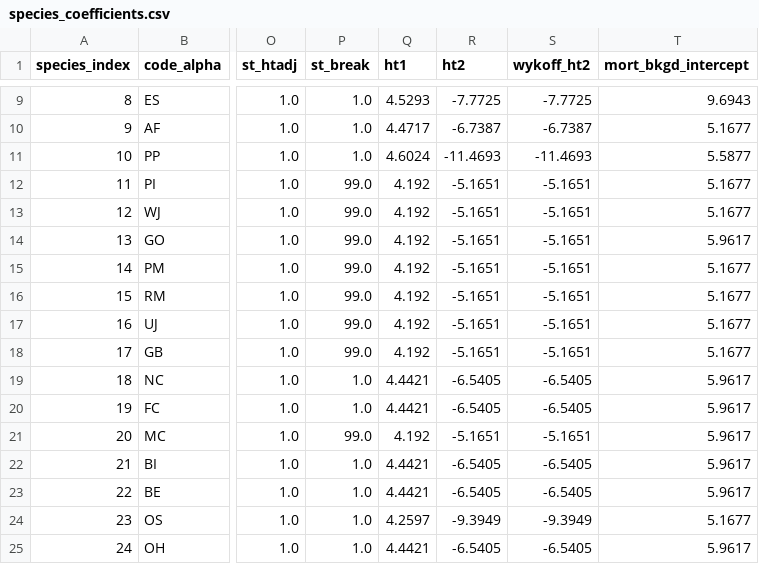
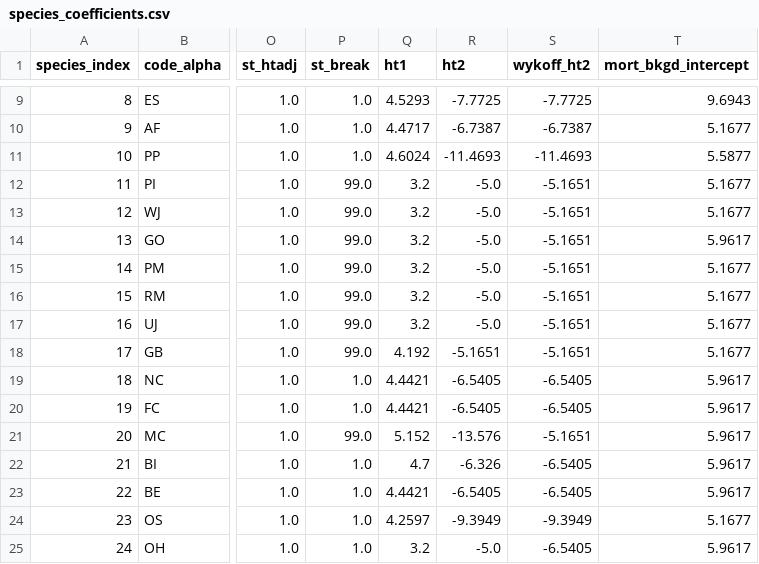
Before and after one commit to bahaelaila7/FVSjl, a CSV file: data/utah/species_coefficients.csv, drawn as a sheet; only a part is shown, gaps mark what is left out; the diff names each change by its address in the sheet, - before the commit and + after, or states it on an @@ line.

```diff
--- a/data/utah/species_coefficients.csv
+++ b/data/utah/species_coefficients.csv
-Q12:Q17 (ht1): 4.192
+Q12:Q17 (ht1): 3.2
-R12:R17 (ht2): -5.1651
+R12:R17 (ht2): -5.0
-Q21 (ht1): 4.192
+Q21 (ht1): 5.152
-R21 (ht2): -5.1651
+R21 (ht2): -13.576
-Q22 (ht1): 4.4421
+Q22 (ht1): 4.7
-R22 (ht2): -6.5405
+R22 (ht2): -6.326
-Q25 (ht1): 4.4421
+Q25 (ht1): 3.2
-R25 (ht2): -6.5405
+R25 (ht2): -5.0
```
Also changed, not shown: 1 other file.
